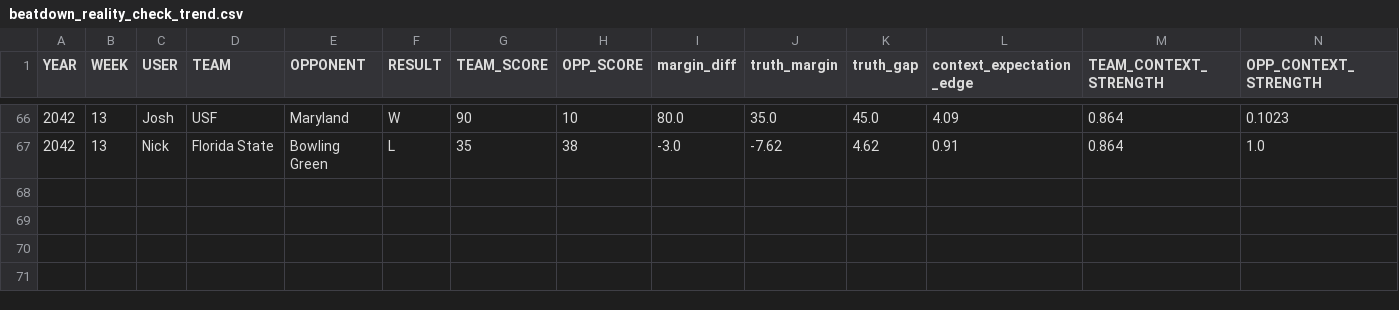
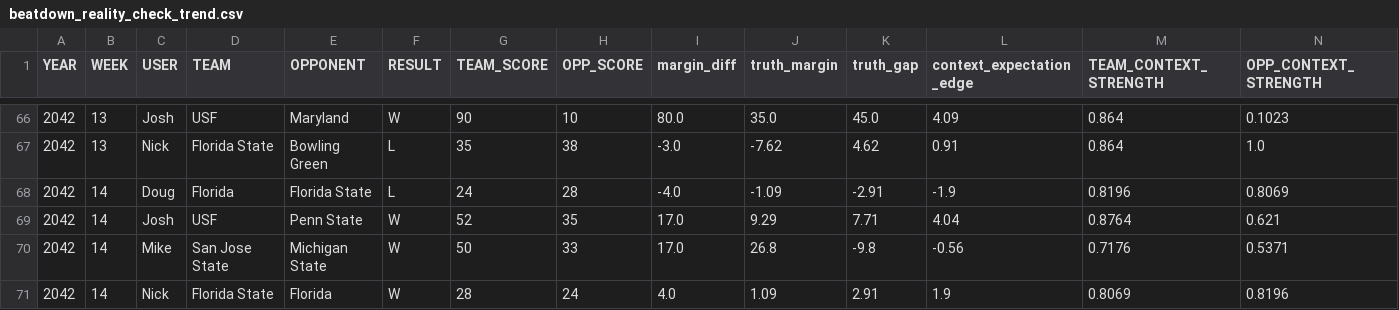
Before and after one commit to Stegs27/CFB_Dynasty_App, a CSV file: beatdown_reality_check_trend.csv, drawn as a sheet; only a part is shown, gaps mark what is left out; rows hold the shown columns only; the diff names each change by its address in the sheet, - before the commit and + after, or states it on an @@ line.

```diff
--- a/beatdown_reality_check_trend.csv
+++ b/beatdown_reality_check_trend.csv
+row 68: 2042 | 14 | Doug | Florida | Florida State | L | 24 | 28 | -4.0 | -1.09 | -2.91 | -1.9 | 0.8196 | 0.8069
+row 69: 2042 | 14 | Josh | USF | Penn State | W | 52 | 35 | 17.0 | 9.29 | 7.71 | 4.04 | 0.8764 | 0.621
+row 70: 2042 | 14 | Mike | San Jose State | Michigan State | W | 50 | 33 | 17.0 | 26.8 | -9.8 | -0.56 | 0.7176 | 0.5371
+row 71: 2042 | 14 | Nick | Florida State | Florida | W | 28 | 24 | 4.0 | 1.09 | 2.91 | 1.9 | 0.8069 | 0.8196
```
Also changed, not shown: beatdown_reality_check_by_game.csv, explosive_index_by_game.csv, 6 other files.
